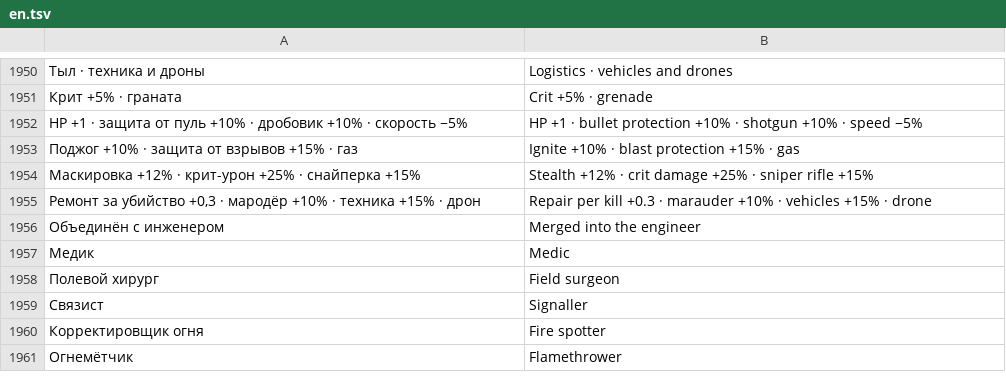
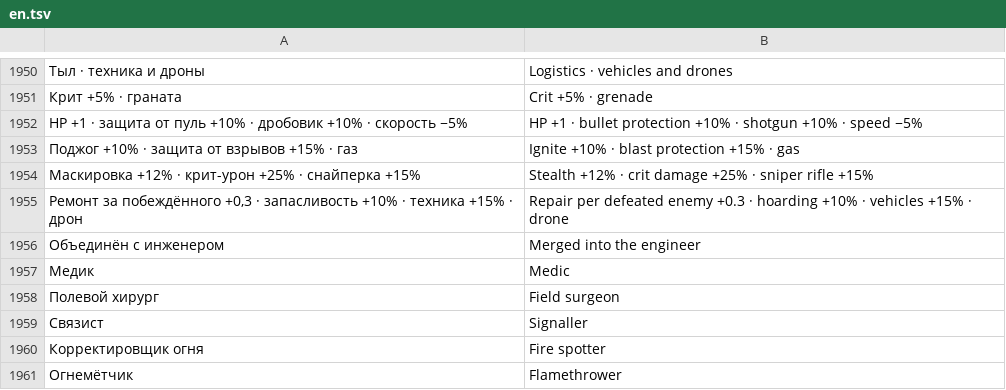
Before and after one commit to sashabrave/tank-city, a TSV file: data/locales/en.tsv, drawn as a sheet; only a part is shown, gaps mark what is left out.

```diff
--- a/data/locales/en.tsv
+++ b/data/locales/en.tsv
@@ -1954,3 +1954,3 @@ HP +1 · защита от пуль +10% · дробовик +10% · скоро
 Маскировка +12% · крит-урон +25% · снайперка +15%	Stealth +12% · crit damage +25% · sniper rifle +15%
-Ремонт за убийство +0,3 · мародёр +10% · техника +15% · дрон	Repair per kill +0.3 · marauder +10% · vehicles +15% · drone
+Ремонт за побеждённого +0,3 · запасливость +10% · техника +15% · дрон	Repair per defeated enemy +0.3 · hoarding +10% · vehicles +15% · drone
 Объединён с инженером	Merged into the engineer
```
Also changed, not shown: 35 other files.
